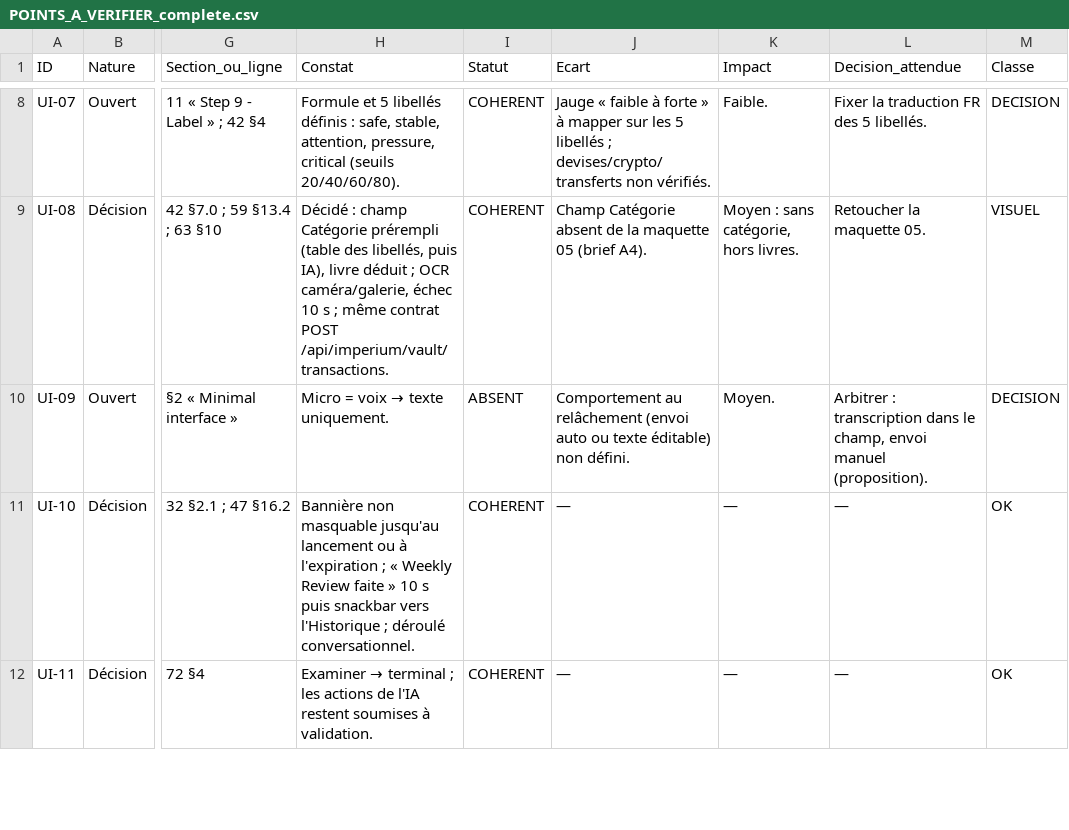
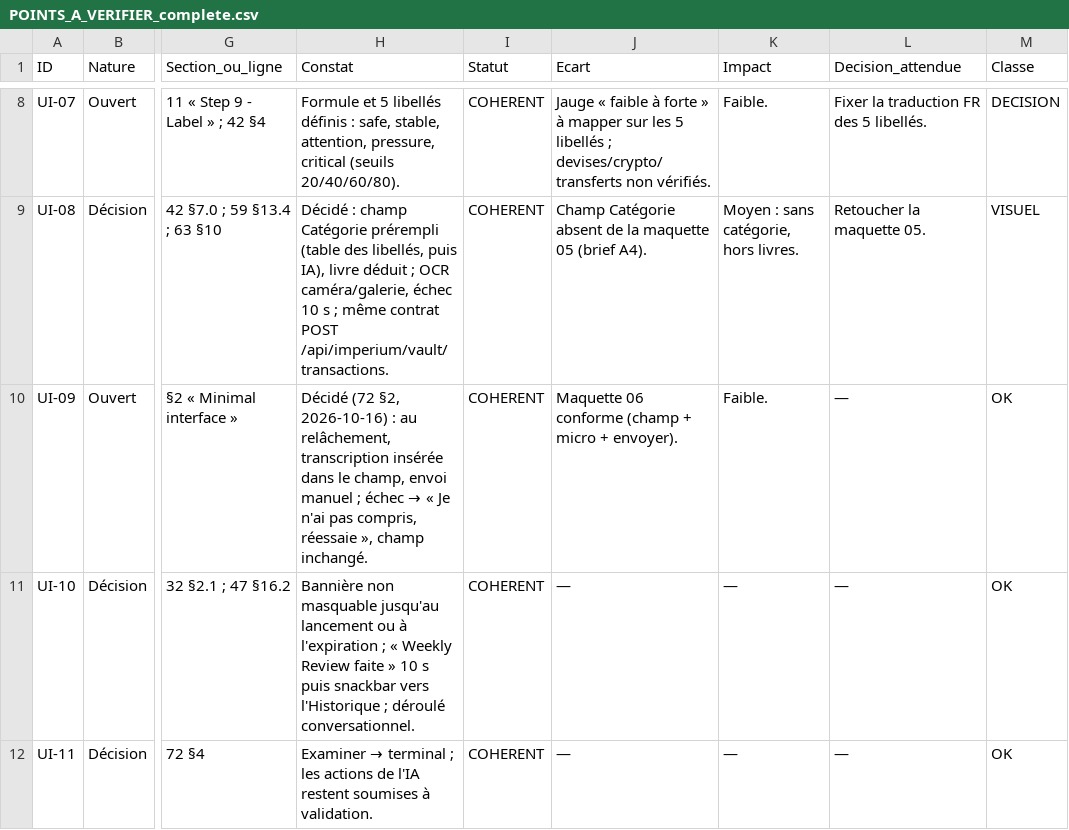
Before and after one commit to Abdel93240/imperium-backend, a CSV file: audits/2026-10-16_revue_ui/POINTS_A_VERIFIER_complete.csv, drawn as a sheet; only a part is shown, gaps mark what is left out; the diff names each change by its address in the sheet, - before the commit and + after, or states it on an @@ line.

```diff
--- a/audits/2026-10-16_revue_ui/POINTS_A_VERIFIER_complete.csv
+++ b/audits/2026-10-16_revue_ui/POINTS_A_VERIFIER_complete.csv
@@ H10 (Constat): Micro = voix → texte uniquement. → Décidé (72 §2, 2026-10-16) : au relâchement, transcription insérée dans le champ, envoi manuel ; échec → « Je n'ai pas compris, réessaie », champ inchangé. @@
-I10 (Statut): ABSENT
+I10 (Statut): COHERENT
-J10 (Ecart): Comportement au relâchement (envoi auto ou texte éditable) non défini.
+J10 (Ecart): Maquette 06 conforme (champ + micro + envoyer).
-K10 (Impact): Moyen.
+K10 (Impact): Faible.
-L10 (Decision_attendue): Arbitrer : transcription dans le champ, envoi manuel (proposition).
+L10 (Decision_attendue): —
-M10 (Classe): DECISION
+M10 (Classe): OK
```
Also changed, not shown: 4 other files.
